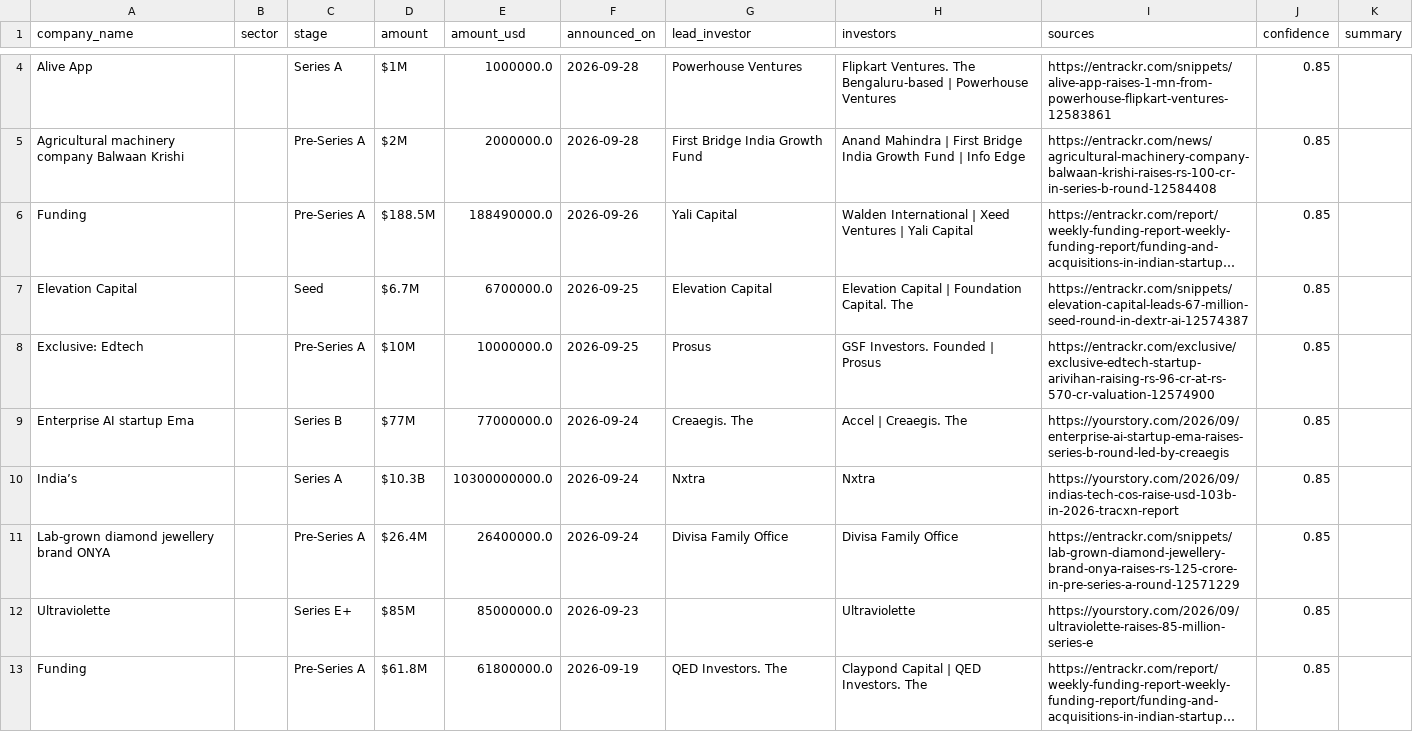
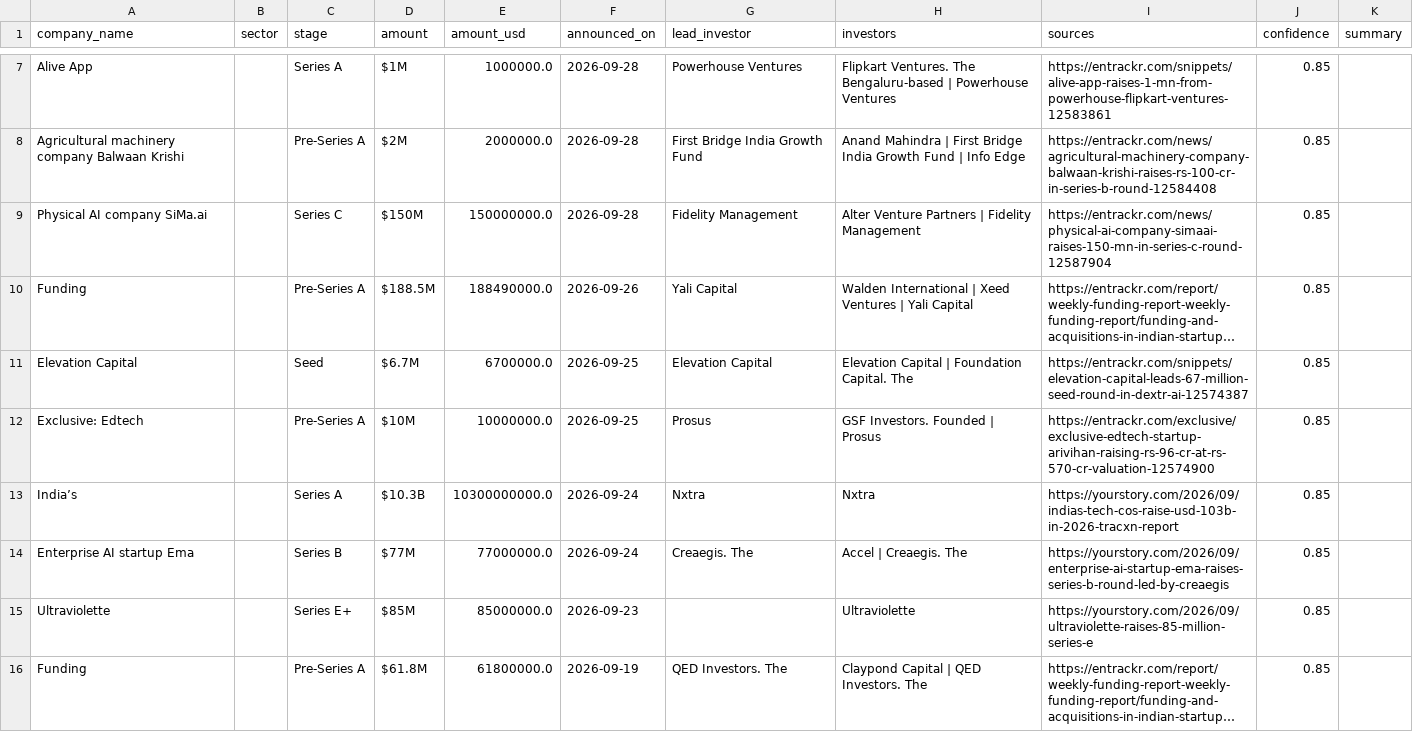
Before and after one commit to ryrk1020/indian-funding-pipeline, a CSV file: docs/rounds_latest.csv, drawn as a sheet; only a part is shown, gaps mark what is left out; long unchanged cells end in …; removed rows and columns are numbered as before the commit, all else as after; the diff covers the shown part only; the diff names each change by its address in the sheet, - before the commit and + after, or states it on an @@ line.

```diff
--- a/docs/rounds_latest.csv
+++ b/docs/rounds_latest.csv
+row 9: Physical AI company SiMa.ai |  | Series C | $150M | 150000000.0 | 2026-09-28 | Fidelity Management | Alter Venture Partners | Fidelity Management | https://entrackr.com/news/physical-ai-company-simaai-raises-150-mn-in-series-c-round-12587904 | 0.85
@@ row 10 moved to row 13: India’s @@
-row 11: Lab-grown diamond jewellery brand ONYA |  | Pre-Series A | $26.4M | 26400000.0 | 2026-09-24 | Divisa Family Office | Divisa Family Office | https://entrackr.com/snippets/lab-grown-diamond-jewellery-brand-onya-raises-rs-125-crore-in-pre-series-a-round-12571229 | 0.85
```
Also changed, not shown: 6 added rows and 6 removed rows elsewhere in this file, exports/sample_rounds.csv, 3 other files.
